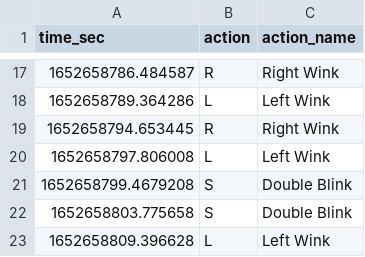
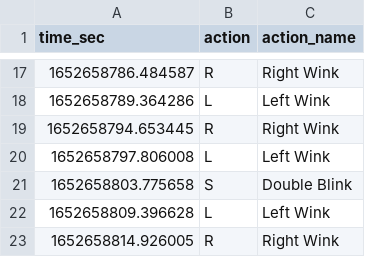
Before and after one commit to mattyhempstead/brain4, a CSV file: final/src/data_collection/data/events/DATA_2022-05-16_Alex_0005_1_1652658715.csv, drawn as a sheet; only a part is shown, gaps mark what is left out; the shorter side is filled out with more unchanged rows; the diff names each change by its address in the sheet, - before the commit and + after, or states it on an @@ line.

Commit message:
fix events

```diff
--- a/final/src/data_collection/data/events/DATA_2022-05-16_Alex_0005_1_1652658715.csv
+++ b/final/src/data_collection/data/events/DATA_2022-05-16_Alex_0005_1_1652658715.csv
-row 21: 1652658799.4679208 | S | Double Blink
```
Also changed, not shown: final/src/data_collection/data/events/DATA_2022-05-13_Josh_0001_3_1652400625.csv, final/src/data_collection/data/events/DATA_2022-05-16_Alex_0005_1_1652659438.csv, 2 other files.
